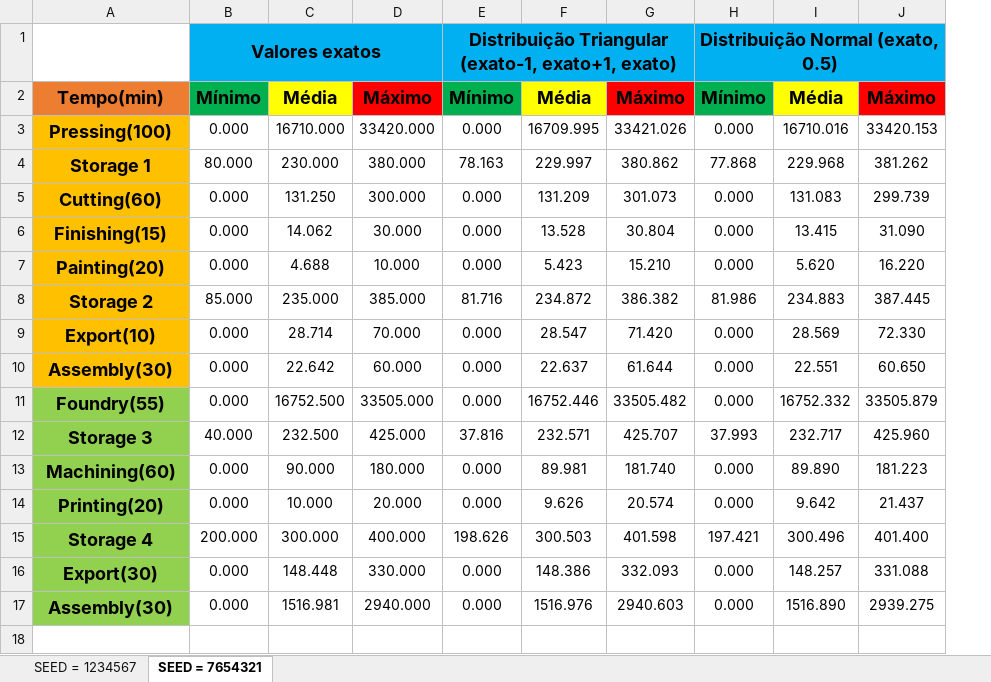
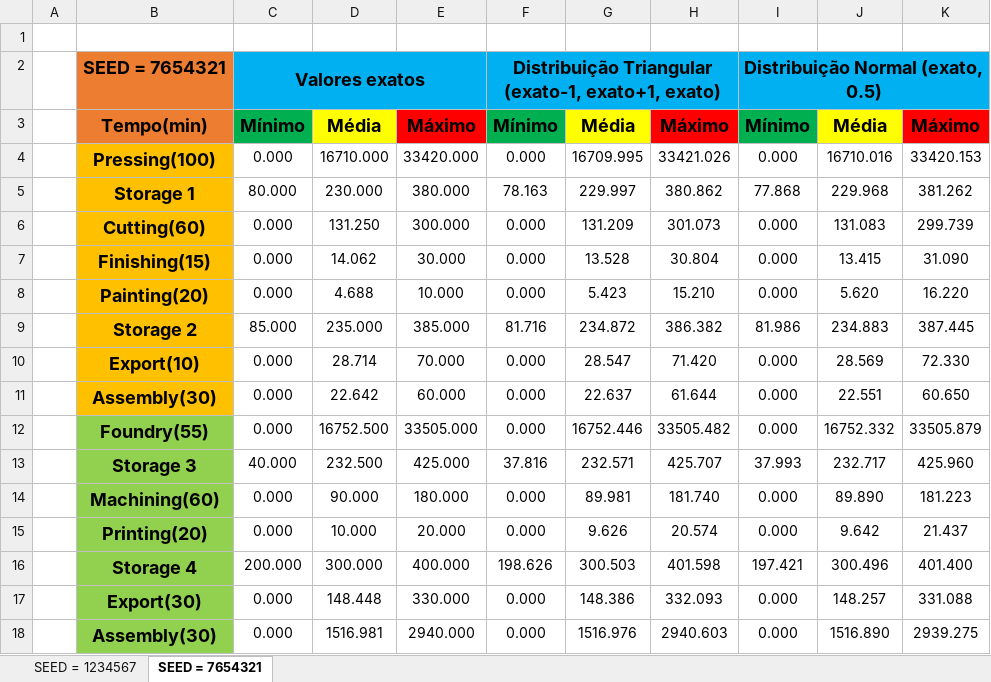
Before and after one commit to tfernandes14/ProjetoSCC, an Excel workbook: Valores das distribuições.xlsx, sheet SEED = 7654321, drawn as a sheet; values as stored, in another font and other column widths than the file's, no borders; addresses are those after the commit; the diff names each change by its address in the sheet, - before the commit and + after, or states it on an @@ line.

```diff
--- a/Valores das distribuições.xlsx (sheet SEED = 7654321)
+++ b/Valores das distribuições.xlsx (sheet SEED = 7654321)
+column A, empty
+row 1: (empty)
-B2: (empty)
+B2: SEED = 7654321
-B2 fill: none
+B2 fill: #ED7D31
```
Also changed, not shown: sheet SEED = 1234567, 1 other file.
